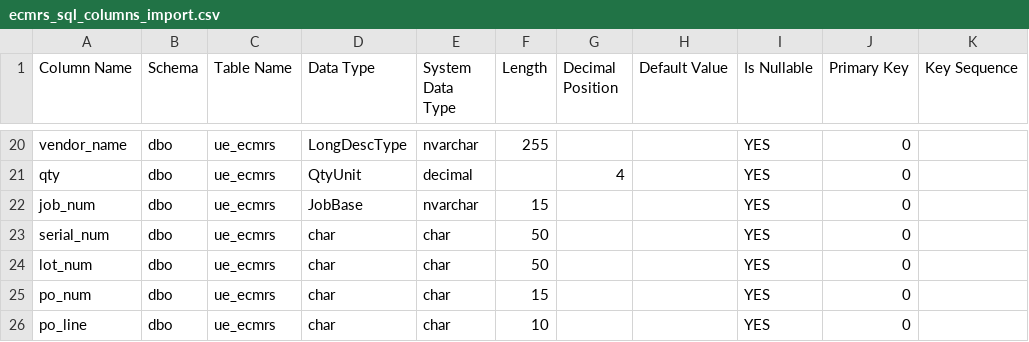
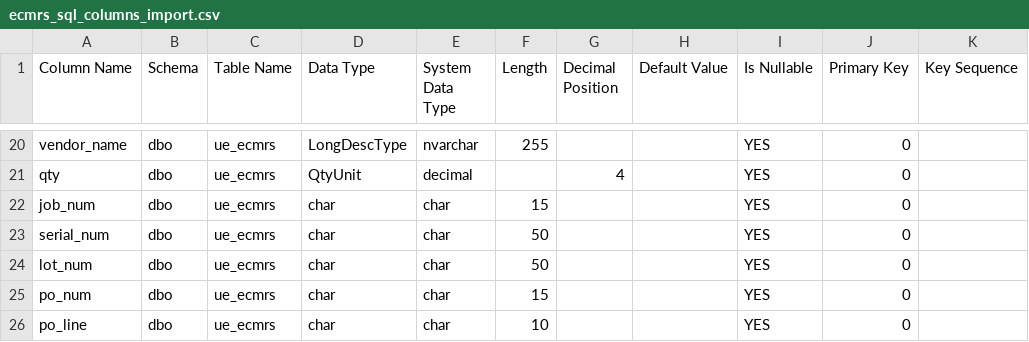
Before and after one commit to Enflite/eCMRs, a CSV file: exports/ecmrs_sql_columns_import.csv, drawn as a sheet; only a part is shown, gaps mark what is left out; the diff names each change by its address in the sheet, - before the commit and + after, or states it on an @@ line.

```diff
--- a/exports/ecmrs_sql_columns_import.csv
+++ b/exports/ecmrs_sql_columns_import.csv
-D22 (Data Type): JobBase
+D22 (Data Type): char
-E22 (System Data Type): nvarchar
+E22 (System Data Type): char
```
Also changed, not shown: exports/ecmrs_ido_properties.csv, exports/ecmrs_ido_properties_import.csv, 7 other files.
